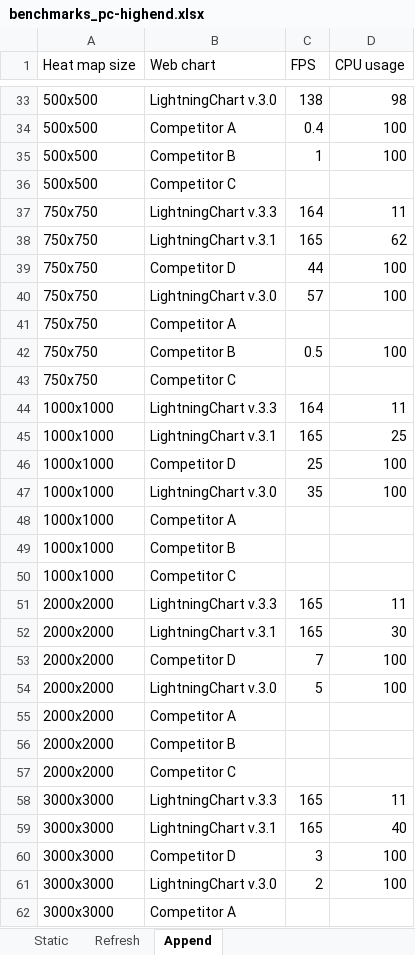
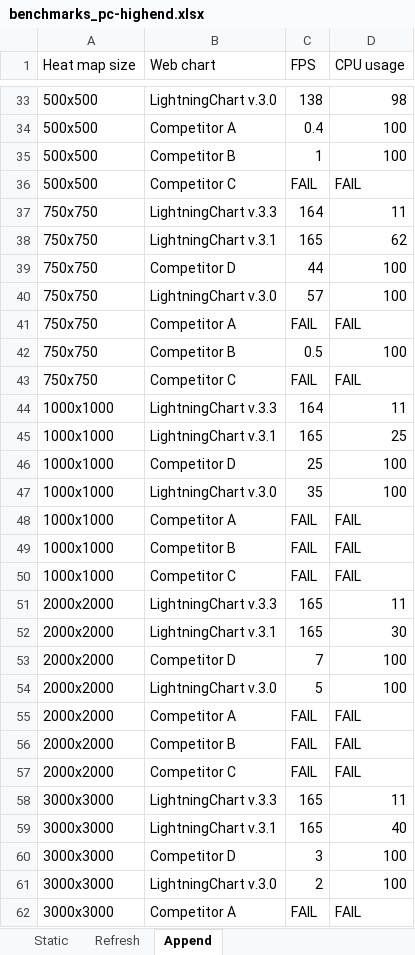
Before and after one commit to Arction/javascript-charts-performance-comparison-heatmaps, an Excel workbook: bench/benchmarks_pc-highend.xlsx, sheet Append, drawn as a sheet; only a part is shown, gaps mark what is left out; values as stored, in another font and other column widths than the file's, no borders; the diff covers the shown part only; the diff names each change by its address in the sheet, - before the commit and + after, or states it on an @@ line.

```diff
--- a/bench/benchmarks_pc-highend.xlsx (sheet Append)
+++ b/bench/benchmarks_pc-highend.xlsx (sheet Append)
-C36 (FPS): (empty)
+C36 (FPS): FAIL
-D36 (CPU usage): (empty)
+D36 (CPU usage): FAIL
-C41 (FPS): (empty)
+C41 (FPS): FAIL
-D41 (CPU usage): (empty)
+D41 (CPU usage): FAIL
-C43 (FPS): (empty)
+C43 (FPS): FAIL
-D43 (CPU usage): (empty)
+D43 (CPU usage): FAIL
-C48:C50 (FPS): (empty)
+C48:C50 (FPS): FAIL
-D48:D50 (CPU usage): (empty)
+D48:D50 (CPU usage): FAIL
-C55:C57 (FPS): (empty)
+C55:C57 (FPS): FAIL
-D55:D57 (CPU usage): (empty)
+D55:D57 (CPU usage): FAIL
-C62 (FPS): (empty)
+C62 (FPS): FAIL
-D62 (CPU usage): (empty)
+D62 (CPU usage): FAIL
```
Also changed, not shown: 34 added rows, 41 removed rows and 59 edited cells elsewhere in this sheet, 8 other files.
